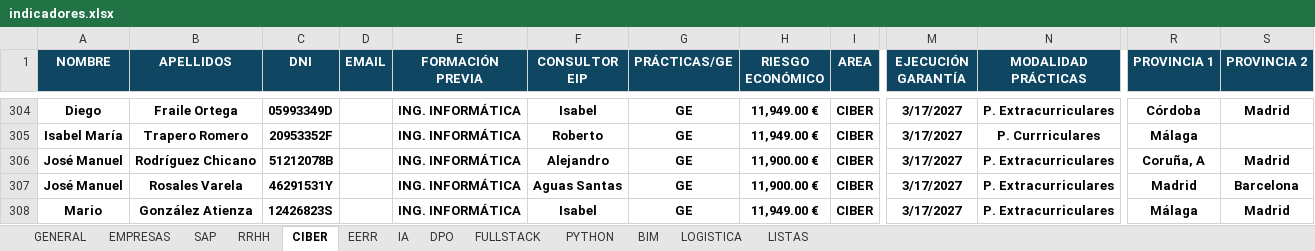
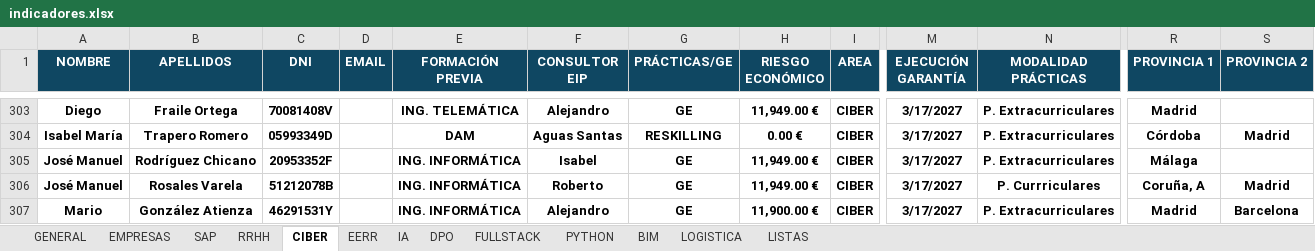
Before and after one commit to gpadillan/MJ, an Excel workbook: indicadores.xlsx, sheet CIBER, drawn as a sheet; only a part is shown, gaps mark what is left out; values as stored, in another font and other column widths than the file's, no borders; conditional formats and table styles not drawn; addresses are those after the commit; the diff covers the shown part only; the diff names each change by its address in the sheet, - before the commit and + after, or states it on an @@ line.

```diff
--- a/indicadores.xlsx (sheet CIBER)
+++ b/indicadores.xlsx (sheet CIBER)
-C303 (DNI): 05993349D
+C303 (DNI): 70081408V
-E303 (FORMACIÓN PREVIA): ING. INFORMÁTICA
+E303 (FORMACIÓN PREVIA): ING. TELEMÁTICA
-F303 (CONSULTOR EIP): Isabel
+F303 (CONSULTOR EIP): Alejandro
-R303 (PROVINCIA 1): Córdoba
+R303 (PROVINCIA 1): Madrid
-S303 (PROVINCIA 2): Madrid
+S303 (PROVINCIA 2): (empty)
-C304 (DNI): 20953352F
+C304 (DNI): 05993349D
-E304 (FORMACIÓN PREVIA): ING. INFORMÁTICA
+E304 (FORMACIÓN PREVIA): DAM
-F304 (CONSULTOR EIP): Roberto
+F304 (CONSULTOR EIP): Aguas Santas
-G304 (PRÁCTICAS/GE): GE
+G304 (PRÁCTICAS/GE): RESKILLING
-H304 (RIESGO ECONÓMICO): 11,949.00 €
+H304 (RIESGO ECONÓMICO): 0.00 €
-N304 (MODALIDAD PRÁCTICAS): P. Currriculares
+N304 (MODALIDAD PRÁCTICAS): P. Extracurriculares
-R304 (PROVINCIA 1): Málaga
+R304 (PROVINCIA 1): Córdoba
-S304 (PROVINCIA 2): (empty)
+S304 (PROVINCIA 2): Madrid
-C305 (DNI): 51212078B
+C305 (DNI): 20953352F
-F305 (CONSULTOR EIP): Alejandro
+F305 (CONSULTOR EIP): Isabel
-H305:H306 (RIESGO ECONÓMICO): 11,900.00 €
+H305:H306 (RIESGO ECONÓMICO): 11,949.00 €
-R305 (PROVINCIA 1): Coruña, A
+R305 (PROVINCIA 1): Málaga
-S305 (PROVINCIA 2): Madrid
+S305 (PROVINCIA 2): (empty)
-C306 (DNI): 46291531Y
+C306 (DNI): 51212078B
-F306 (CONSULTOR EIP): Aguas Santas
+F306 (CONSULTOR EIP): Roberto
-N306 (MODALIDAD PRÁCTICAS): P. Extracurriculares
+N306 (MODALIDAD PRÁCTICAS): P. Currriculares
-R306 (PROVINCIA 1): Madrid
+R306 (PROVINCIA 1): Coruña, A
-S306 (PROVINCIA 2): Barcelona
+S306 (PROVINCIA 2): Madrid
-C307 (DNI): 12426823S
+C307 (DNI): 46291531Y
-F307 (CONSULTOR EIP): Isabel
+F307 (CONSULTOR EIP): Alejandro
-H307 (RIESGO ECONÓMICO): 11,949.00 €
+H307 (RIESGO ECONÓMICO): 11,900.00 €
-R307 (PROVINCIA 1): Málaga
+R307 (PROVINCIA 1): Madrid
-S307 (PROVINCIA 2): Madrid
+S307 (PROVINCIA 2): Barcelona
```
Also changed, not shown: 2 added rows, 1 removed row and 144 edited cells elsewhere in this sheet, sheet GENERAL, sheet SAP, sheet RRHH, sheet EMPRESAS, sheet DPO, sheet EERR, formulas that keep their value, 13 other files.
